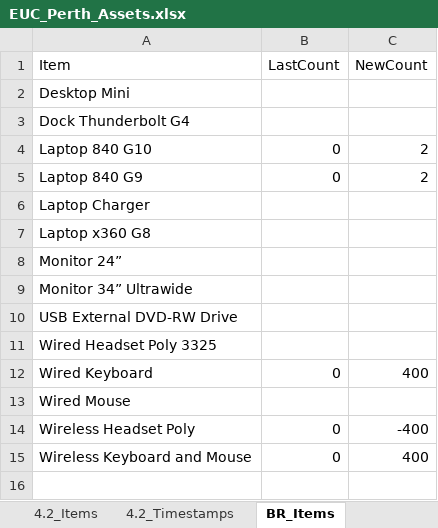
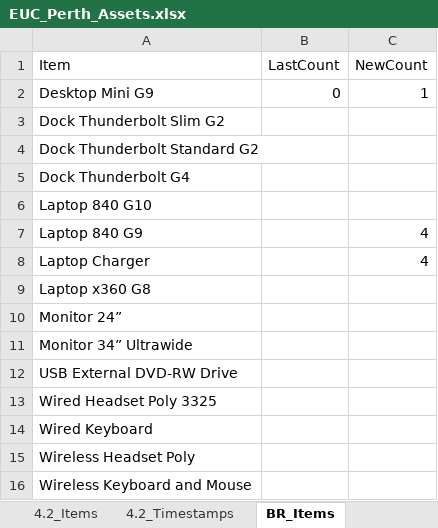
Before and after one commit to m4cd4r4/EUC_AM, an Excel workbook: Build Room/EUC_Perth_Assets.xlsx, sheet BR_Items, drawn as a sheet; values as stored, in another font and other column widths than the file's, no borders; removed rows and columns are numbered as before the commit, all else as after; the diff names each change by its address in the sheet, - before the commit and + after, or states it on an @@ line.

```diff
--- a/Build Room/EUC_Perth_Assets.xlsx (sheet BR_Items)
+++ b/Build Room/EUC_Perth_Assets.xlsx (sheet BR_Items)
+row 2: Desktop Mini G9 | 0 | 1
-A3 (Item): Desktop Mini
+A3 (Item): Dock Thunderbolt Slim G2
+row 4: Dock Thunderbolt Standard G2
-B6:B7 (LastCount): 0
+B6:B7 (LastCount): (empty)
-C6 (NewCount): 2
+C6 (NewCount): (empty)
-C7 (NewCount): 2
+C7 (NewCount): 4
-C8 (NewCount): (empty)
+C8 (NewCount): 4
-B14 (LastCount): 0
+B14 (LastCount): (empty)
-C14 (NewCount): 400
+C14 (NewCount): (empty)
-row 13: Wired Mouse
-B15:B16 (LastCount): 0
+B15:B16 (LastCount): (empty)
-C15 (NewCount): -400
+C15 (NewCount): (empty)
-C16 (NewCount): 400
+C16 (NewCount): (empty)
```
Also changed, not shown: sheet 4.2_Timestamps, sheet BR_Timestamps, sheet 4.2_Items, other sheet tabs, 10 other files.
